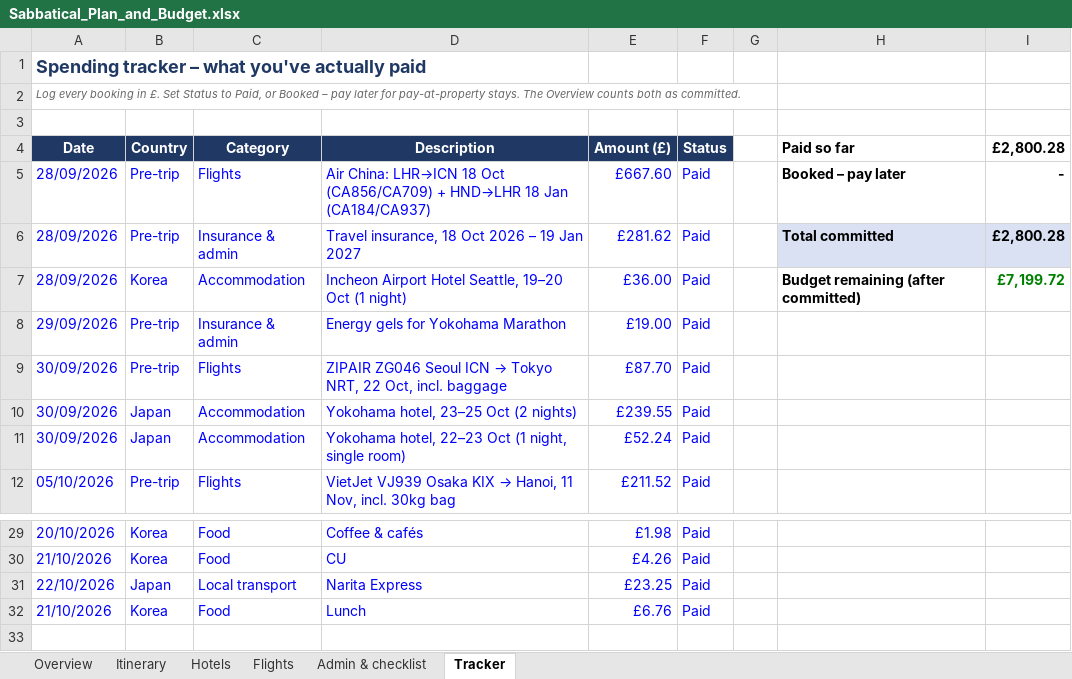
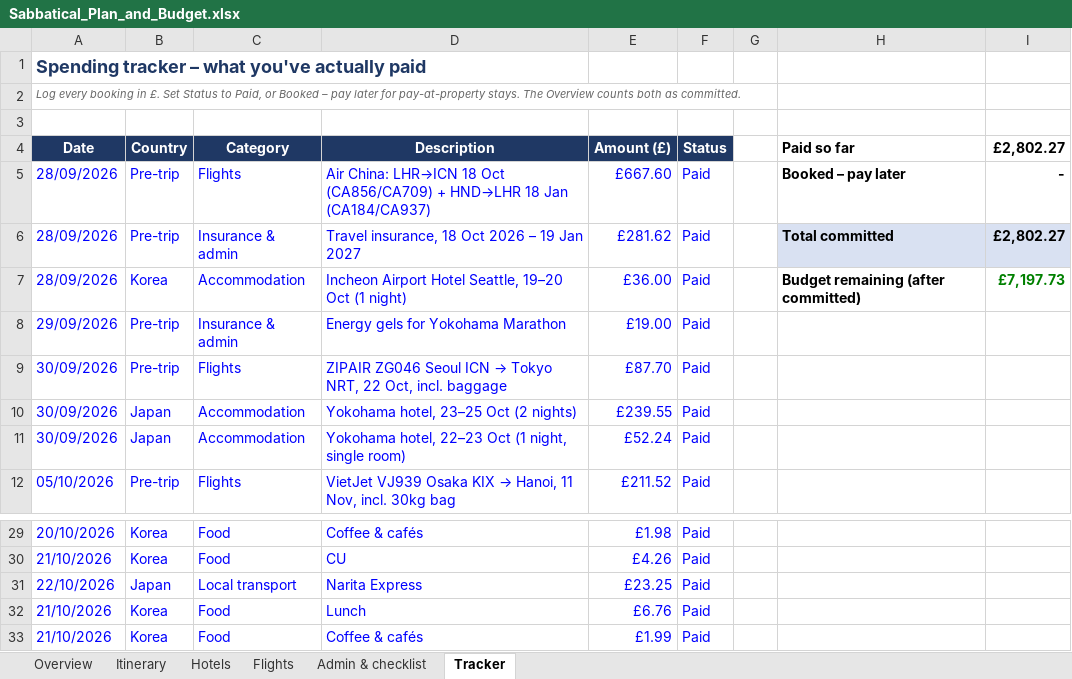
Before and after one commit to mhbae-dev/sabbatical-dashboard, an Excel workbook: Sabbatical_Plan_and_Budget.xlsx, sheet Tracker, drawn as a sheet; only a part is shown, gaps mark what is left out; values as stored, in another font and other column widths than the file's, no borders; the diff names each change by its address in the sheet, - before the commit and + after, or states it on an @@ line.

```diff
--- a/Sabbatical_Plan_and_Budget.xlsx (sheet Tracker)
+++ b/Sabbatical_Plan_and_Budget.xlsx (sheet Tracker)
-I4: £2,800.28
+I4: £2,802.27
-I6 (£2,802.27): £2,800.28
+I6 (£2,802.27): £2,802.27
-I7 (£2,802.27): £7,199.72
+I7 (£2,802.27): £7,197.73
+row 33: 21/10/2026 | Korea | Food | Coffee & cafés | £1.99 | Paid
```
Also changed, not shown: sheet Overview, hidden cells.
